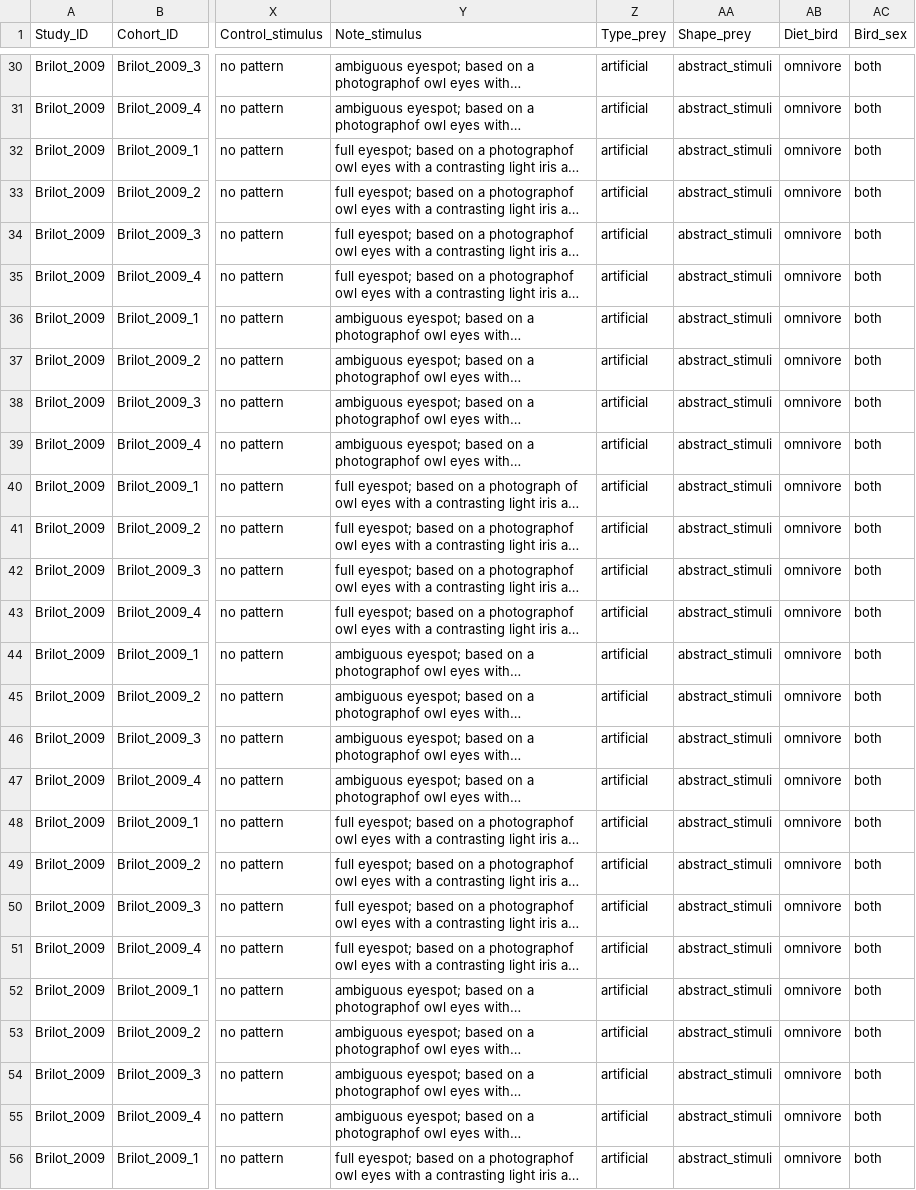
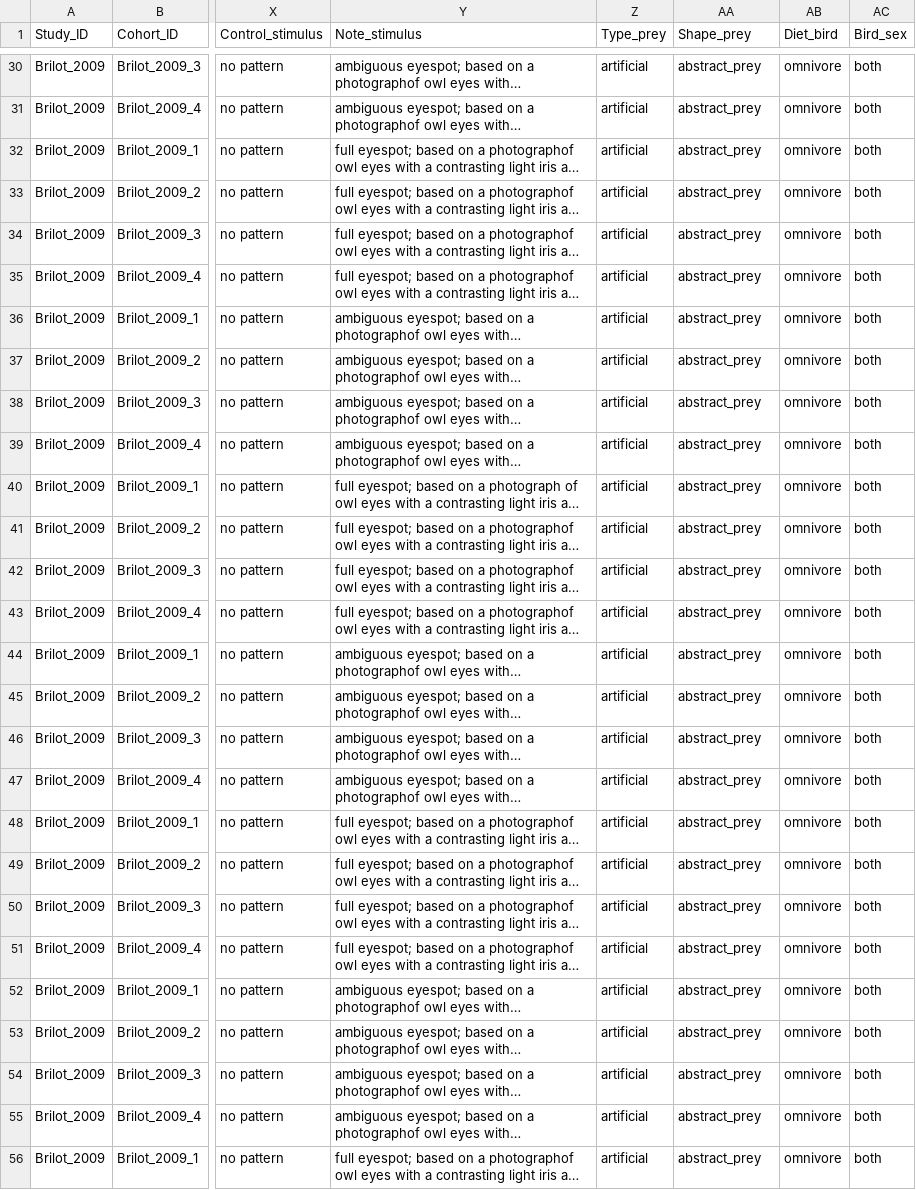
Before and after one commit to Ayumi-495/eyespot, a CSV file: data/all_15082023.csv, drawn as a sheet; only a part is shown, gaps mark what is left out; long unchanged cells end in …; the diff covers the shown part only; the diff names each change by its address in the sheet, - before the commit and + after, or states it on an @@ line.

```diff
--- a/data/all_15082023.csv
+++ b/data/all_15082023.csv
-AA30:AA56 (Shape_prey): abstract_stimuli
+AA30:AA56 (Shape_prey): abstract_prey
```
Also changed, not shown: 99 edited cells elsewhere in this file, 2 other files.
